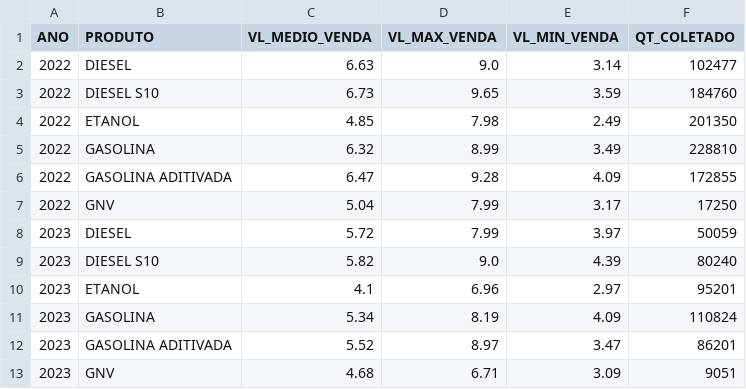
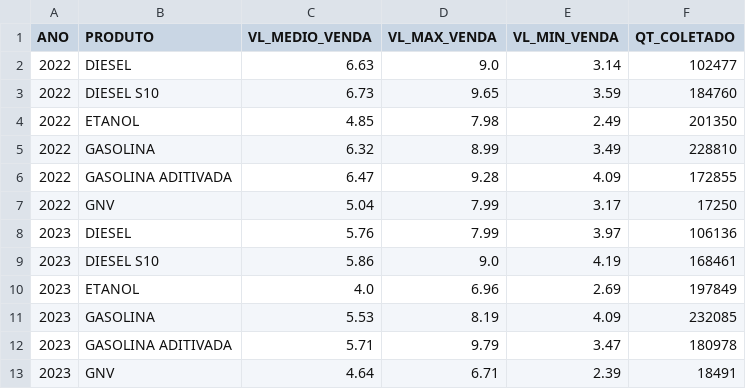
Before and after one commit to luizbelchiorjr/streamlit_combustiveis_br, a CSV file: data/df_years.csv, drawn as a sheet.

```diff
--- a/data/df_years.csv
+++ b/data/df_years.csv
@@ -7,7 +7,7 @@ ANO;PRODUTO;VL_MEDIO_VENDA;VL_MAX_VENDA;VL_MIN_VENDA;QT_COLETADO
 2022;GNV;5.04;7.99;3.17;17250
-2023;DIESEL;5.72;7.99;3.97;50059
-2023;DIESEL S10;5.82;9.0;4.39;80240
-2023;ETANOL;4.1;6.96;2.97;95201
-2023;GASOLINA;5.34;8.19;4.09;110824
-2023;GASOLINA ADITIVADA;5.52;8.97;3.47;86201
-2023;GNV;4.68;6.71;3.09;9051
+2023;DIESEL;5.76;7.99;3.97;106136
+2023;DIESEL S10;5.86;9.0;4.19;168461
+2023;ETANOL;4.0;6.96;2.69;197849
+2023;GASOLINA;5.53;8.19;4.09;232085
+2023;GASOLINA ADITIVADA;5.71;9.79;3.47;180978
+2023;GNV;4.64;6.71;2.39;18491
```
Also changed, not shown: data/df_comparativo_geral.csv, data/df_map.csv, 4 other files.
